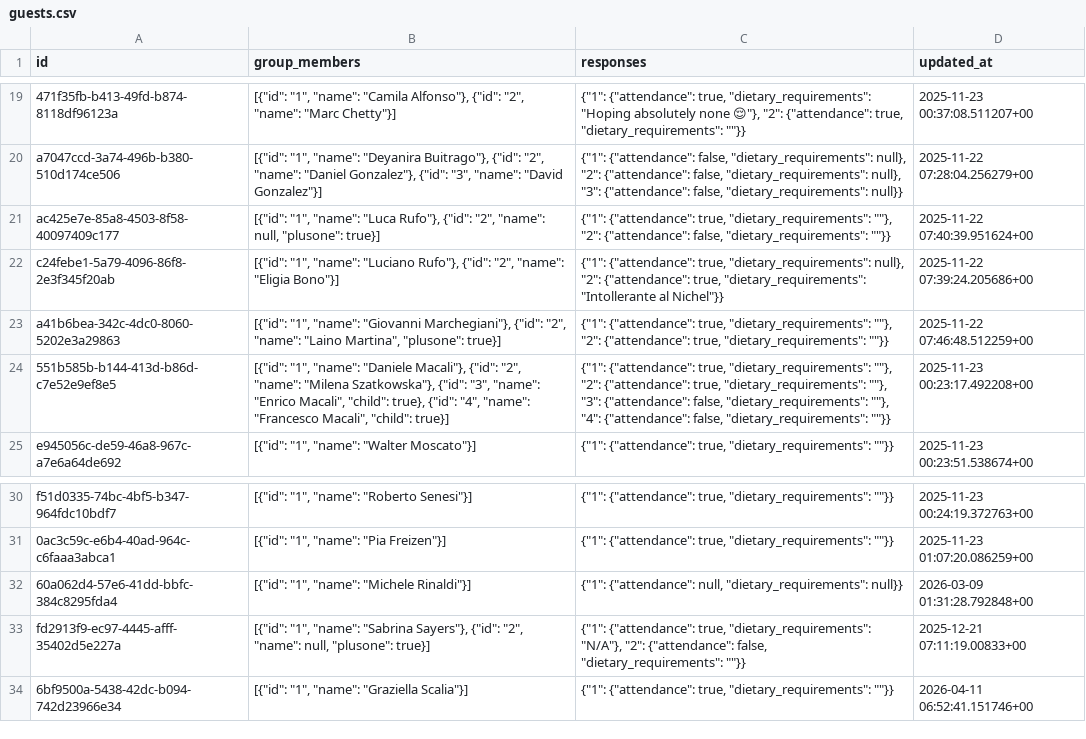
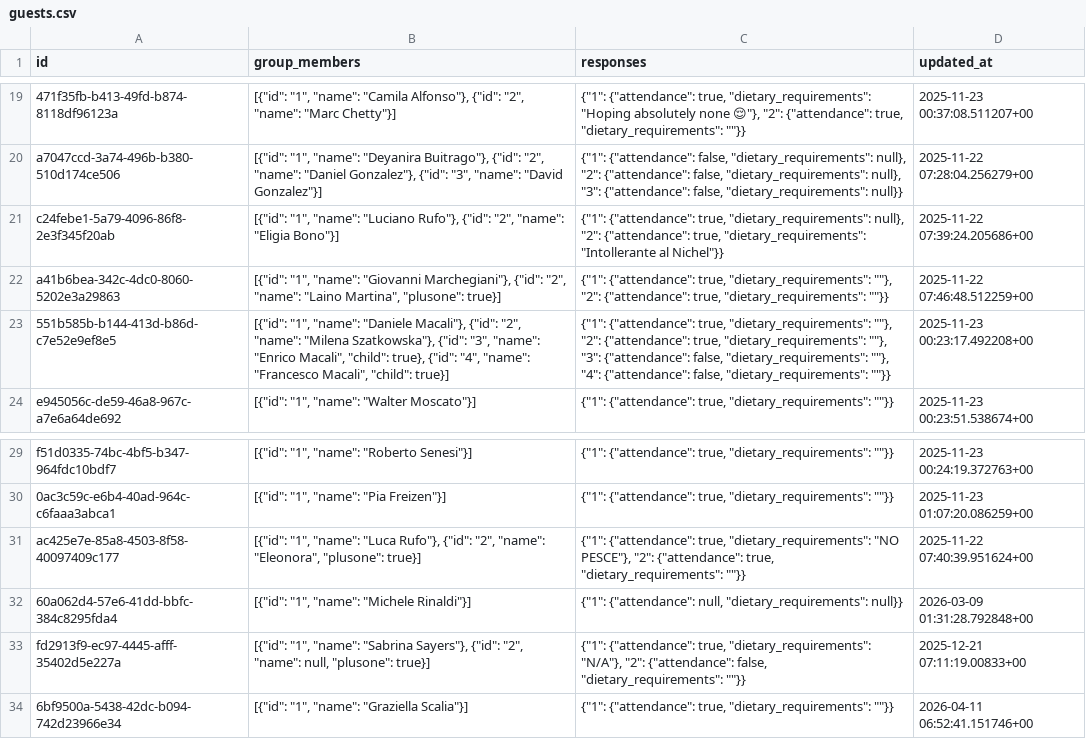
Before and after one commit to atteggiani/davide-and-jennifer, a CSV file: backups/guests.csv, drawn as a sheet; only a part is shown, gaps mark what is left out; removed rows and columns are numbered as before the commit, all else as after; the diff names each change by its address in the sheet, - before the commit and + after, or states it on an @@ line.

```diff
--- a/backups/guests.csv
+++ b/backups/guests.csv
-row 21: ac425e7e-85a8-4503-8f58-40097409c177 | [{"id": "1", "name": "Luca Rufo"}, {"id": "2", "name": null, "plusone": true}] | {"1": {"attendance": true, "dietary_requirements": ""}, "2": {"attendance": false, "dietary_requirements": ""}} | 2025-11-22 07:40:39.951624+00
+row 31: ac425e7e-85a8-4503-8f58-40097409c177 | [{"id": "1", "name": "Luca Rufo"}, {"id": "2", "name": "Eleonora", "plusone": true}] | {"1": {"attendance": true, "dietary_requirements": "NO PESCE"}, "2": {"attendance": true, "dietary_requirements": ""}} | 2025-11-22 07:40:39.951624+00
```
Also changed, not shown: backups/guest_auth.csv, backups/ip_rate_limits.csv.
